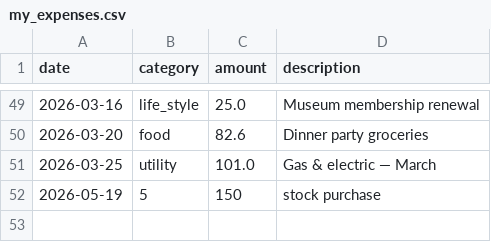
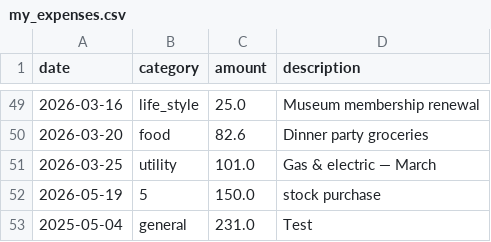
Before and after one commit to mjsun/fsa_projects_2026, a CSV file: Unit_End_Assessment_Unit1_By_05_27_2026/project1_personal_expense_tracker/my_expenses.csv, drawn as a sheet; only a part is shown, gaps mark what is left out.

```diff
--- a/Unit_End_Assessment_Unit1_By_05_27_2026/project1_personal_expense_tracker/my_expenses.csv
+++ b/Unit_End_Assessment_Unit1_By_05_27_2026/project1_personal_expense_tracker/my_expenses.csv
@@ -51,2 +51,3 @@ date,category,amount,description
 2026-03-25,utility,101.0,Gas & electric — March
-2026-05-19,5,150,stock purchase
+2026-05-19,5,150.0,stock purchase
+2025-05-04,general,231.0,Test
```
Also changed, not shown: 1 other file.
